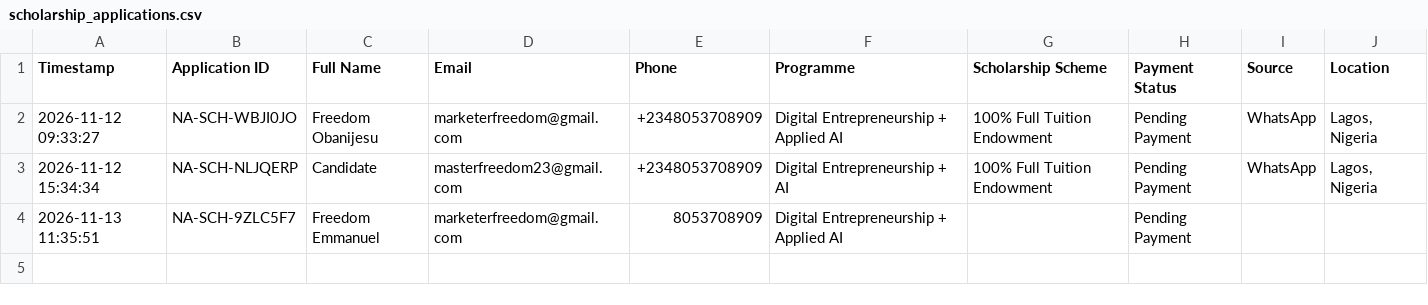
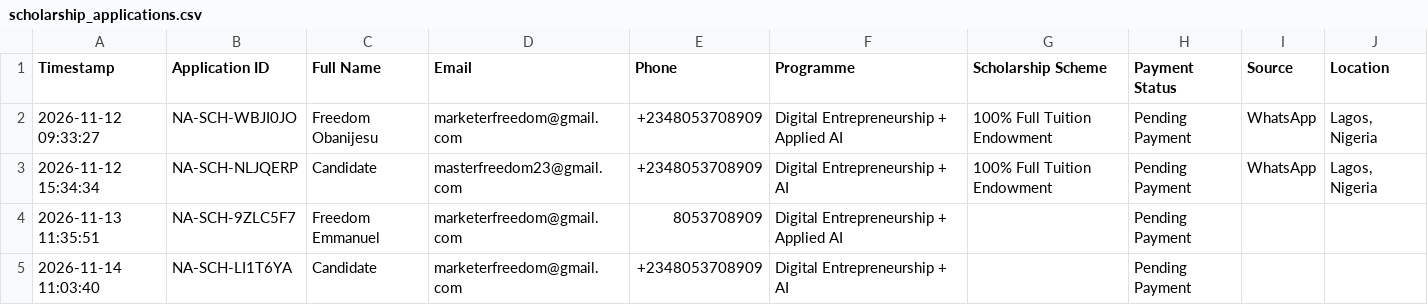
Before and after one commit to Freedomoba/newton-academy, a CSV file: data/scholarship_applications.csv, drawn as a sheet; the diff names each change by its address in the sheet, - before the commit and + after, or states it on an @@ line.

```diff
--- a/data/scholarship_applications.csv
+++ b/data/scholarship_applications.csv
+row 5: 2026-11-14 11:03:40 | NA-SCH-LI1T6YA | Candidate | marketerfreedom@gmail.com | +2348053708909 | Digital Entrepreneurship + AI |  | Pending Payment
```
Also changed, not shown: data/optin_leads.csv, 19 other files.
